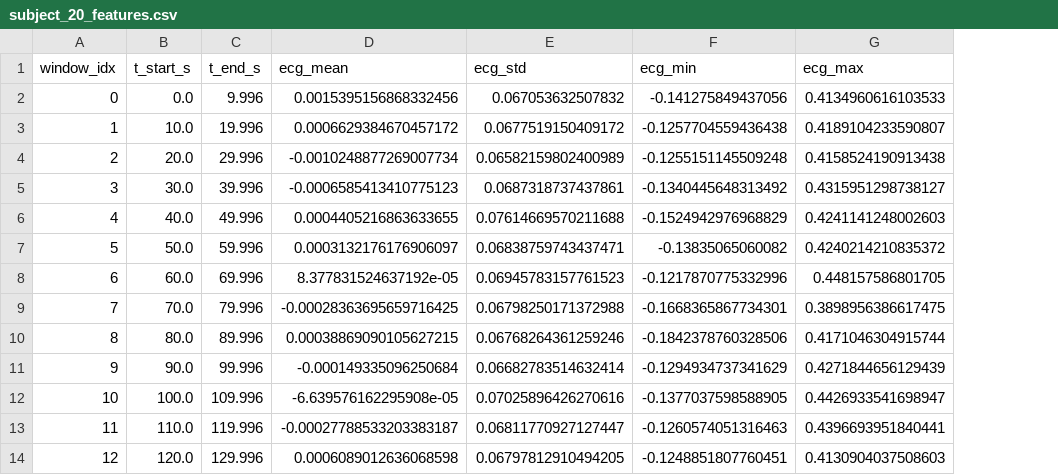
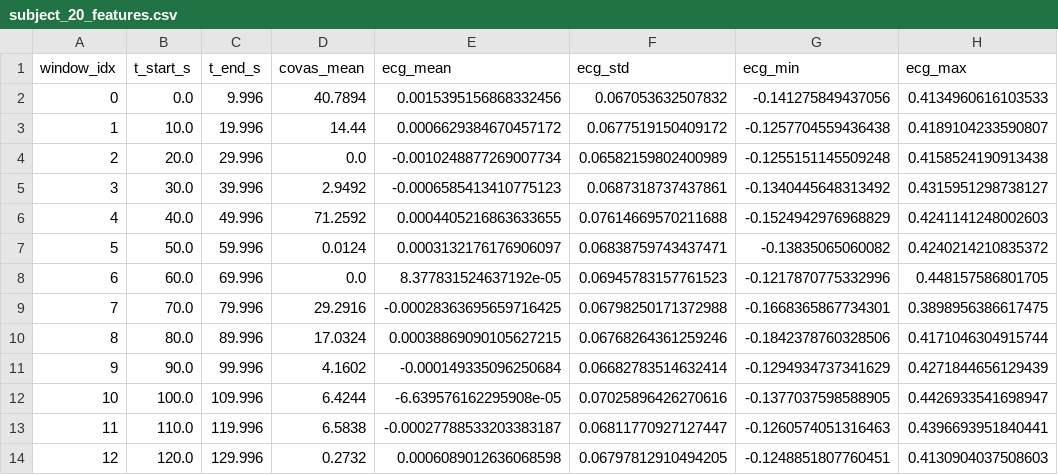
Before and after one commit to acobianiregui/Pain_estimation_model, a CSV file: Features/subject_20_features.csv, drawn as a sheet; only a part is shown; the diff names each change by its address in the sheet, - before the commit and + after, or states it on an @@ line.

Commit message:
Updated to include mean COVAS value for each window

```diff
--- a/Features/subject_20_features.csv
+++ b/Features/subject_20_features.csv
+column D (covas_mean), rows 2-14: 40.7894 | 14.44 | 0.0 | 2.9492 | 71.2592 | 0.0124 | 0.0 | 29.2916 | 17.0324 | 4.1602 | 6.4244 | 6.5838 | 0.2732
```
Also changed, not shown: Features/subject_02_features.csv, Features/subject_15_features.csv, 49 other files.
